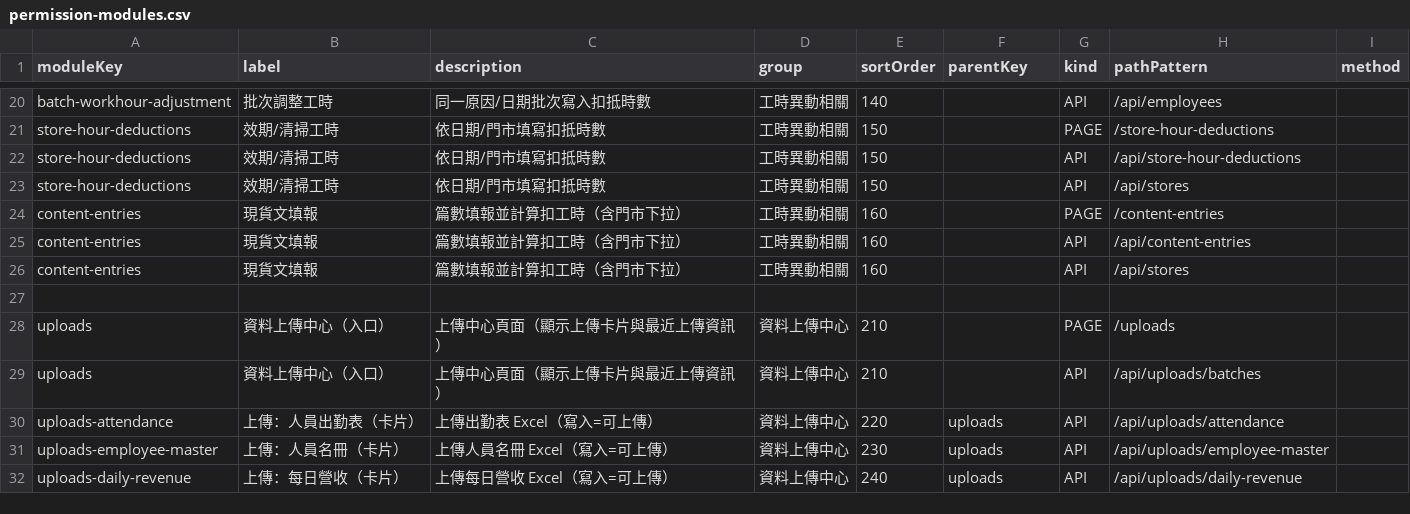
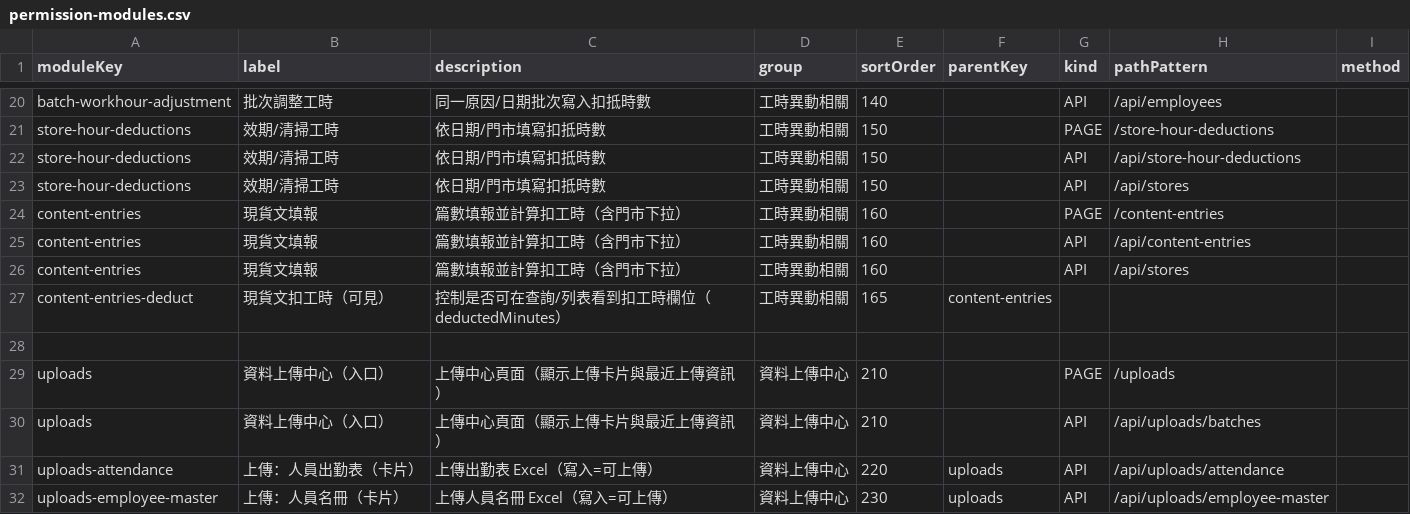
Before and after one commit to kwxbav-AI/forsue, a CSV file: docs/permission-modules.csv, drawn as a sheet; only a part is shown, gaps mark what is left out; the shorter side is filled out with more unchanged rows; the diff names each change by its address in the sheet, - before the commit and + after, or states it on an @@ line.

```diff
--- a/docs/permission-modules.csv
+++ b/docs/permission-modules.csv
+row 27: content-entries-deduct | 現貨文扣工時（可見） | 控制是否可在查詢/列表看到扣工時欄位（deductedMinutes） | 工時異動相關 | 165 | content-entries
```
Also changed, not shown: 5 other files.
